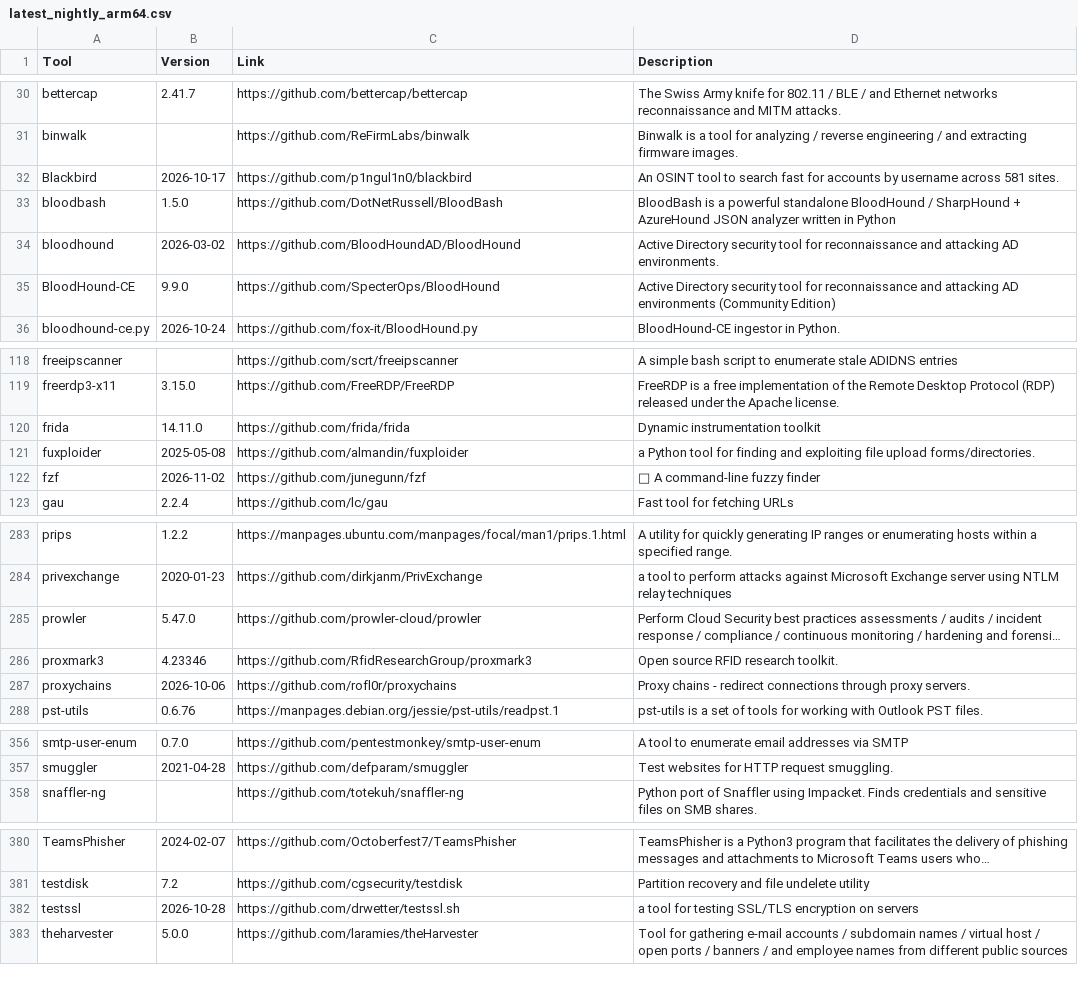
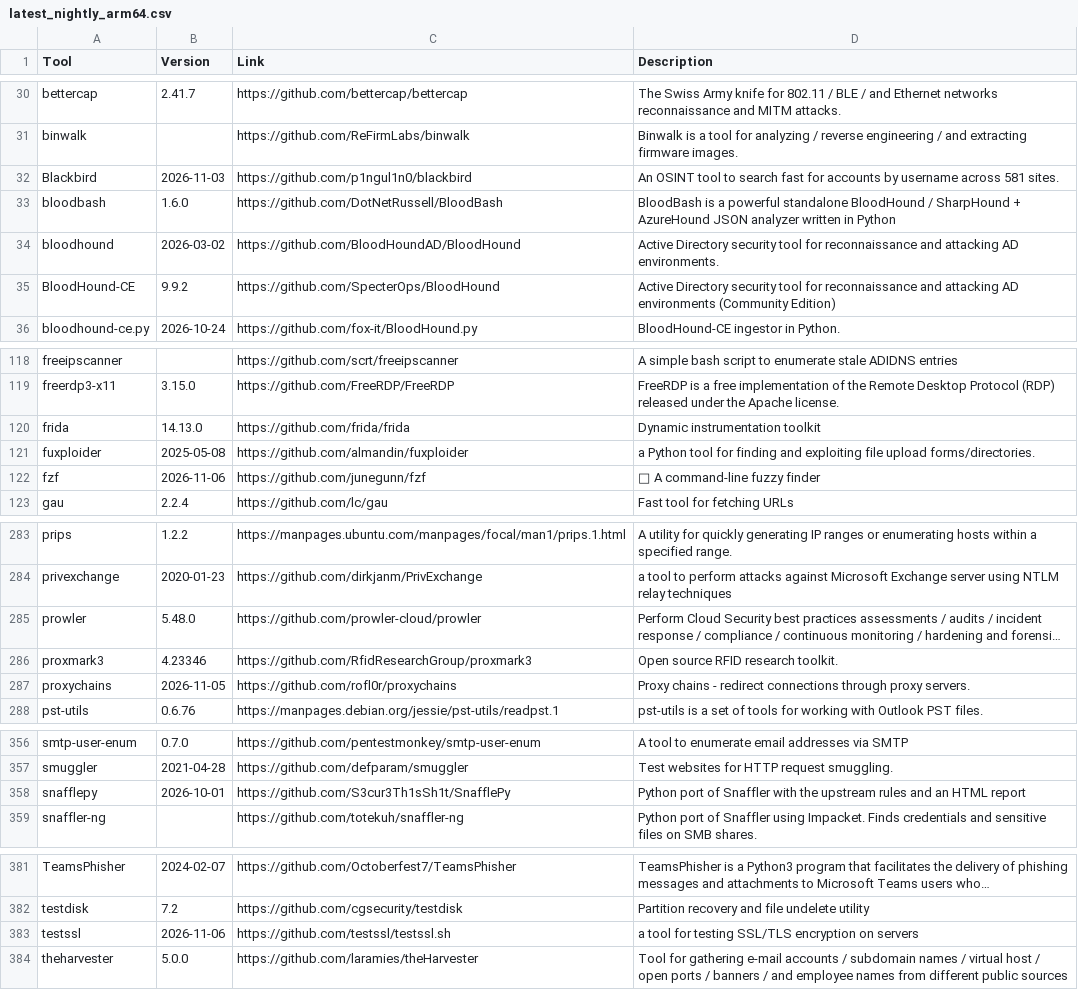
Before and after one commit to ThePorgs/Exegol-docs, a CSV file: docs/src/public/installed_tools/lists/latest_nightly_arm64.csv, drawn as a sheet; only a part is shown, gaps mark what is left out; long unchanged cells end in …; addresses are those after the commit; the diff covers the shown part only; the diff names each change by its address in the sheet, - before the commit and + after, or states it on an @@ line.

```diff
--- a/docs/src/public/installed_tools/lists/latest_nightly_arm64.csv
+++ b/docs/src/public/installed_tools/lists/latest_nightly_arm64.csv
-B32 (Version): 2026-10-17
+B32 (Version): 2026-11-03
-B33 (Version): 1.5.0
+B33 (Version): 1.6.0
-B35 (Version): 9.9.0
+B35 (Version): 9.9.2
-B120 (Version): 14.11.0
+B120 (Version): 14.13.0
-B122 (Version): 2026-11-02
+B122 (Version): 2026-11-06
-B285 (Version): 5.47.0
+B285 (Version): 5.48.0
-B287 (Version): 2026-10-06
+B287 (Version): 2026-11-05
+row 358: snafflepy | 2026-10-01 | https://github.com/S3cur3Th1sSh1t/SnafflePy | Python port of Snaffler with the upstream rules and an HTML report
-B383 (Version): 2026-10-28
+B383 (Version): 2026-11-06
-C383 (Link): https://github.com/drwetter/testssl.sh
+C383 (Link): https://github.com/testssl/testssl.sh
```
Also changed, not shown: 11 edited cells elsewhere in this file, docs/src/public/installed_tools/nightly.csv.
